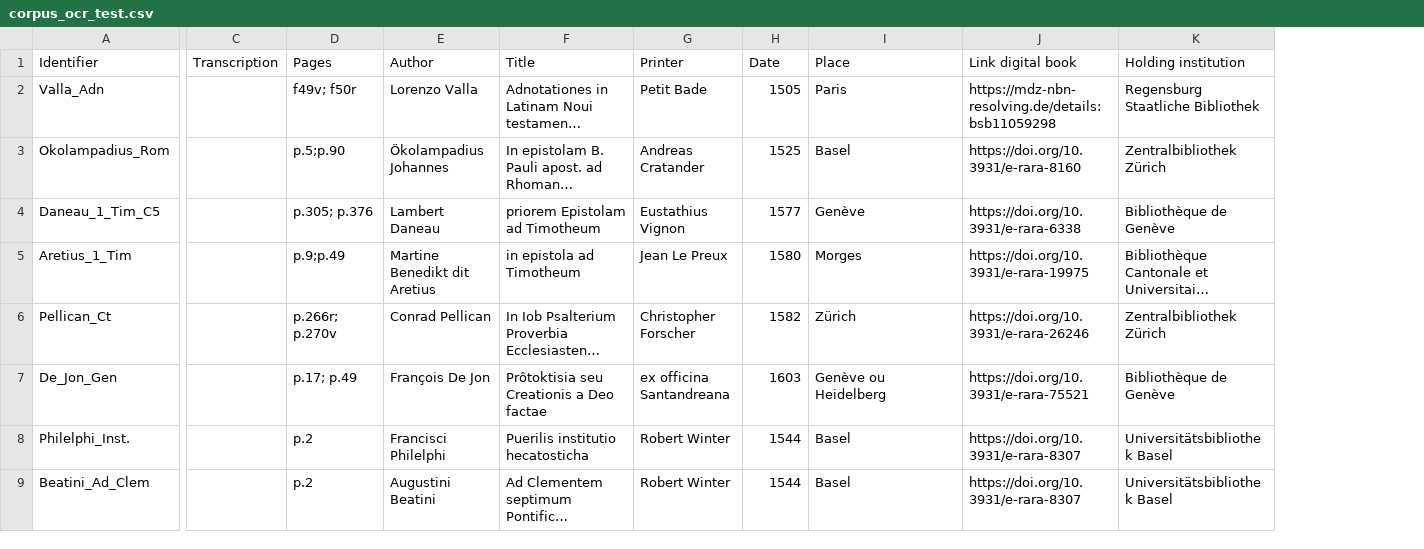
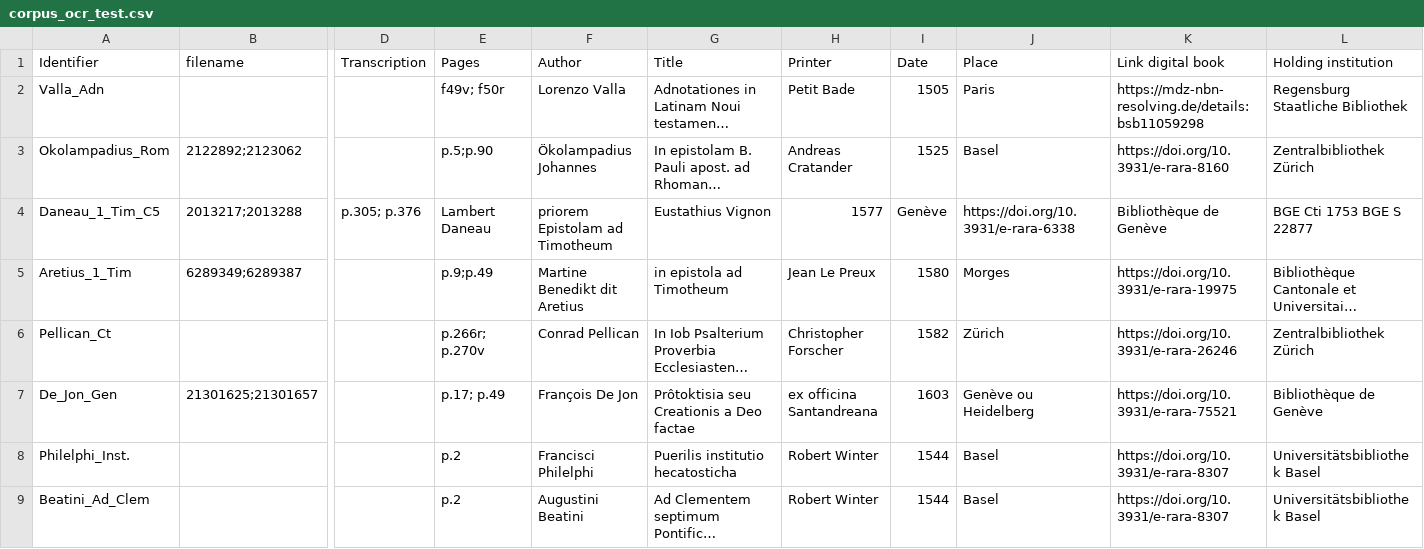
Before and after one commit to FourbeFlo/Lambertus, a CSV file: corpus/corpus_ocr_test.csv, drawn as a sheet; only a part is shown, gaps mark what is left out; long unchanged cells end in …; addresses are those after the commit; the diff covers the shown part only; the diff names each change by its address in the sheet, - before the commit and + after, or states it on an @@ line.

Commit message:
Update corpus_ocr_test.csv

```diff
--- a/corpus/corpus_ocr_test.csv
+++ b/corpus/corpus_ocr_test.csv
+column B (filename), rows 3-7: 2122892;2123062 | 2013217;2013288 | 6289349;6289387 |  | 21301625;21301657
-D4 (Transcription): (empty)
+D4 (Transcription): p.305; p.376
-E4 (Pages): p.305; p.376
+E4 (Pages): Lambert Daneau
-F4 (Author): Lambert Daneau
+F4 (Author): priorem Epistolam ad Timotheum
-G4 (Title): priorem Epistolam ad Timotheum
+G4 (Title): Eustathius Vignon
-H4 (Printer): Eustathius Vignon
+H4 (Printer): 1577
-I4 (Date): 1577
+I4 (Date): Genève
-J4 (Place): Genève
+J4 (Place): https://doi.org/10.3931/e-rara-6338
-K4 (Link digital book): https://doi.org/10.3931/e-rara-6338
+K4 (Link digital book): Bibliothèque de Genève
-L4 (Holding institution): Bibliothèque de Genève
+L4 (Holding institution): BGE Cti 1753 BGE S 22877
```
Also changed, not shown: 1 edited cell elsewhere in this file.
